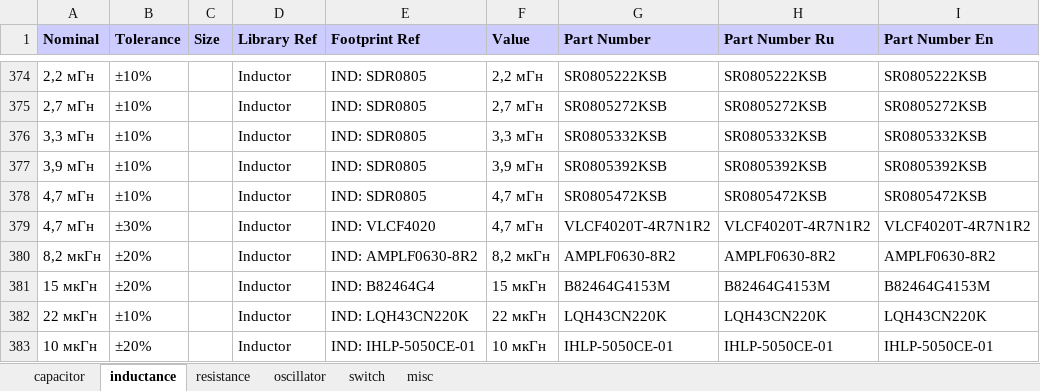
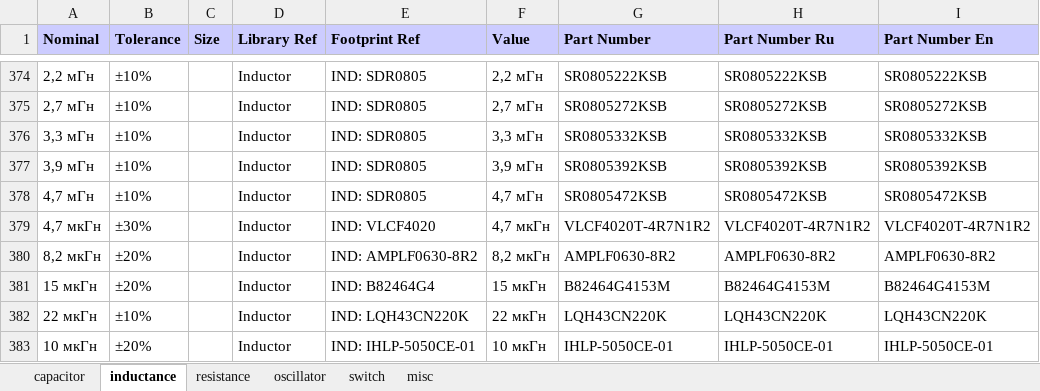
Before and after one commit to garou-g/elem_altium_db2, an Excel workbook: library/discrete.xlsx, sheet inductance, drawn as a sheet; only a part is shown, gaps mark what is left out; values as stored, in another font and other column widths than the file's, no borders; the diff names each change by its address in the sheet, - before the commit and + after, or states it on an @@ line.

```diff
--- a/library/discrete.xlsx (sheet inductance)
+++ b/library/discrete.xlsx (sheet inductance)
-A379 (Nominal): 4,7 мГн
+A379 (Nominal): 4,7 мкГн
-F379 (Value): 4,7 мГн
+F379 (Value): 4,7 мкГн
```
Also changed, not shown: library/power_supplies.xlsx, library/transistors.xlsx.
